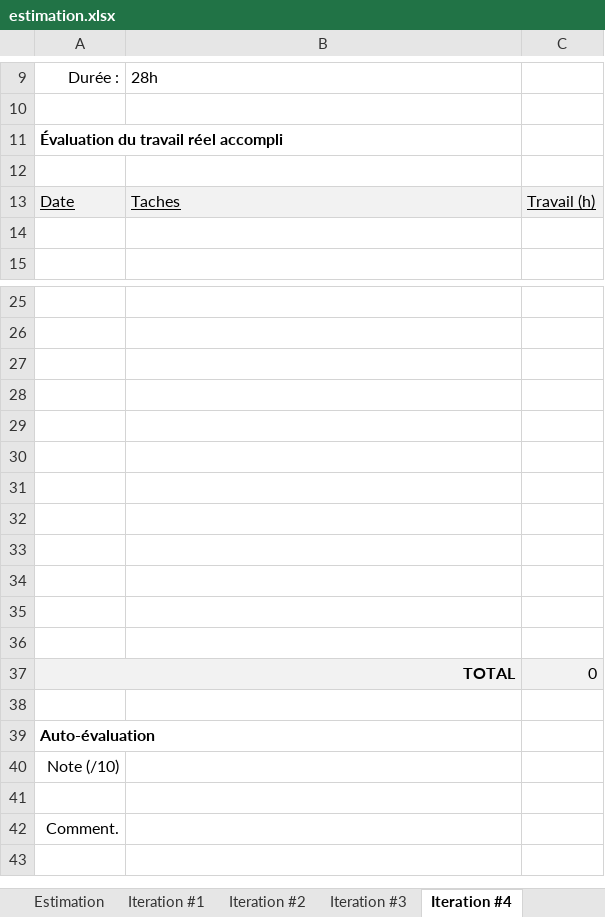
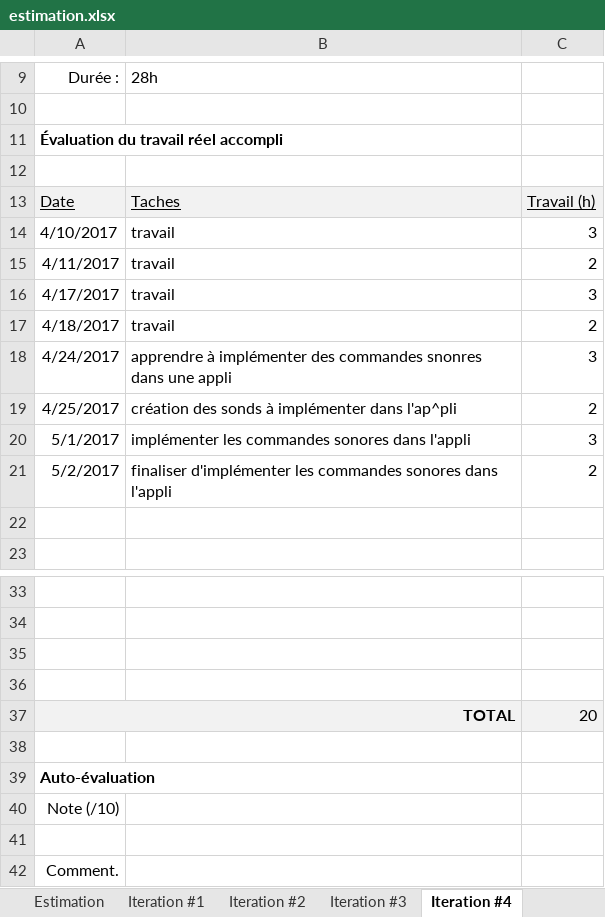
Before and after one commit to DarHa1531212/DarHa_ArchersJonquiere, an Excel workbook: estimation.xlsx, sheet Iteration #4, drawn as a sheet; only a part is shown, gaps mark what is left out; values as stored, in another font and other column widths than the file's, no borders; charts and pictures not drawn; removed rows and columns are numbered as before the commit, all else as after; the diff names each change by its address in the sheet, - before the commit and + after, or states it on an @@ line.

```diff
--- a/estimation.xlsx (sheet Iteration #4)
+++ b/estimation.xlsx (sheet Iteration #4)
+row 14: 4/10/2017 | travail | 3
+row 15: 4/11/2017 | travail | 2
+row 16: 4/17/2017 | travail | 3
+row 17: 4/18/2017 | travail | 2
+row 18: 4/24/2017 | apprendre à implémenter des commandes snonres dans une appli | 3
+row 19: 4/25/2017 | création des sonds à implémenter dans l'ap^pli | 2
+row 20: 5/1/2017 | implémenter les commandes sonores dans l'appli | 3
+row 21: 5/2/2017 | finaliser d'implémenter les commandes sonores dans l'appli | 2
-row 29: (empty)
-row 30: (empty)
-row 31: (empty)
-row 32: (empty)
-row 33: (empty)
-row 34: (empty)
-row 35: (empty)
-row 36: (empty)
-C37: 0
+C37: 20
```
Also changed, not shown: sheet Iteration #3, 7 other files.
